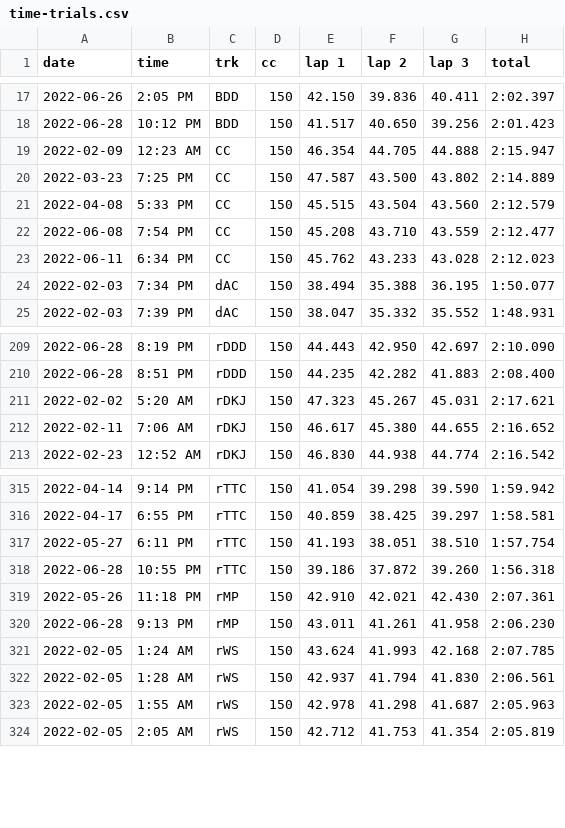
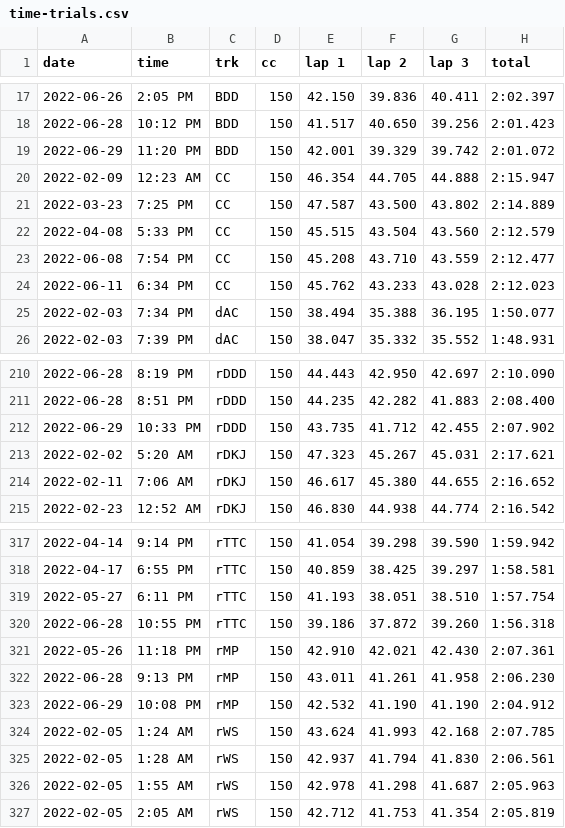
Before and after one commit to sj-io/sarahFYI-rmd, a CSV file: _data/time-trials.csv, drawn as a sheet; only a part is shown, gaps mark what is left out; the diff names each change by its address in the sheet, - before the commit and + after, or states it on an @@ line.

Commit message:
220629 tt data update

```diff
--- a/_data/time-trials.csv
+++ b/_data/time-trials.csv
+row 19: 2022-06-29 | 11:20 PM | BDD | 150 | 42.001 | 39.329 | 39.742 | 2:01.072
+row 212: 2022-06-29 | 10:33 PM | rDDD | 150 | 43.735 | 41.712 | 42.455 | 2:07.902
+row 323: 2022-06-29 | 10:08 PM | rMP | 150 | 42.532 | 41.190 | 41.190 | 2:04.912
```
Also changed, not shown: 1 other file.
